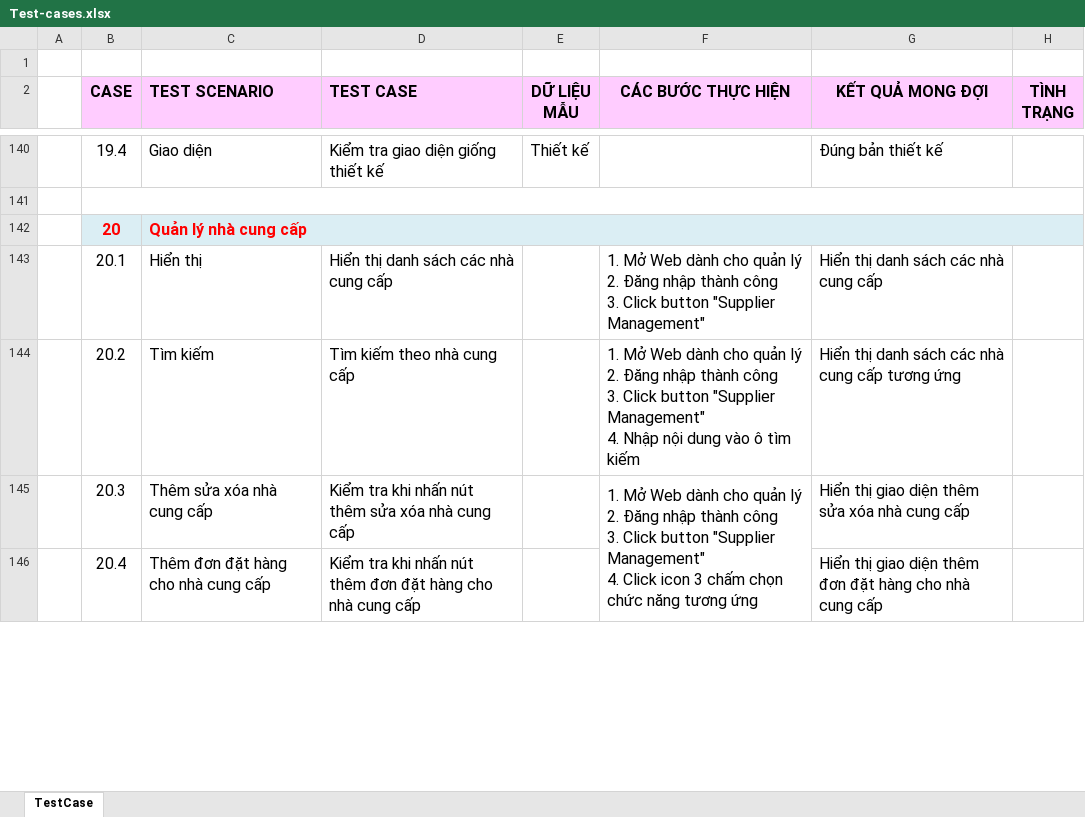
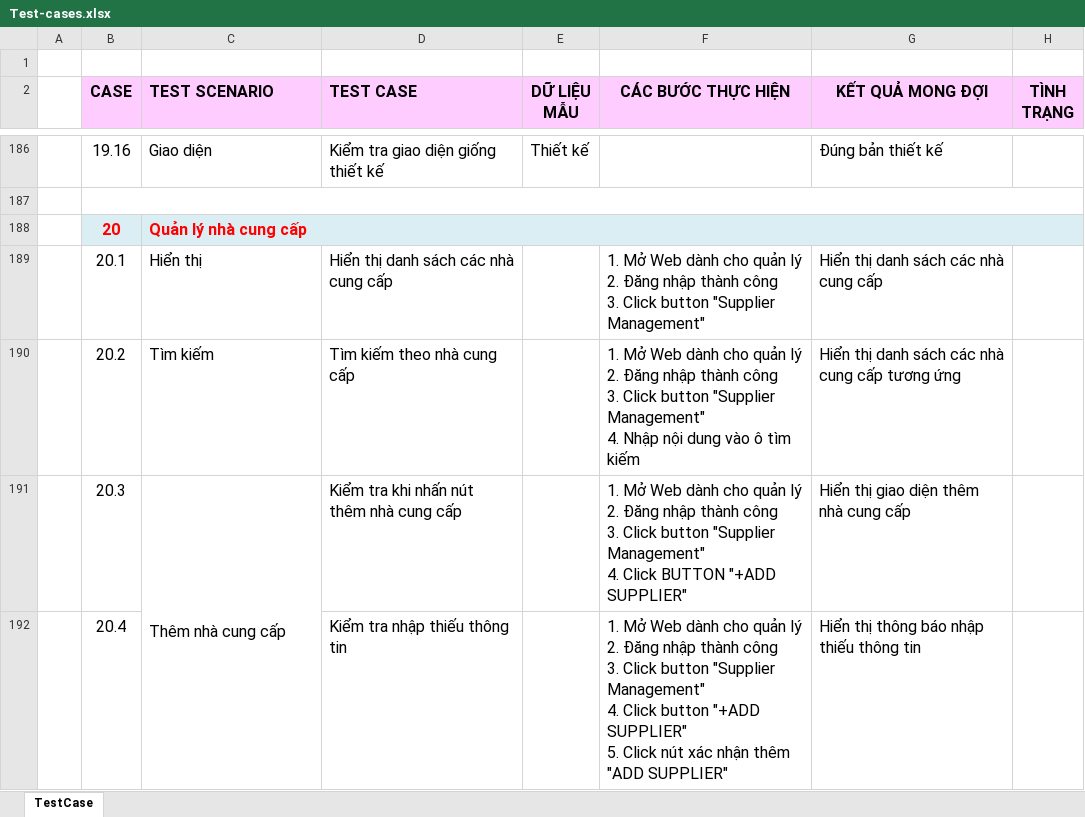
Before and after one commit to DLB1311/BaoCao_WatchStore, an Excel workbook: Tuan 3/Test-cases.xlsx, sheet TestCase, drawn as a sheet; only a part is shown, gaps mark what is left out; values as stored, in another font and other column widths than the file's, no borders; removed rows and columns are numbered as before the commit, all else as after; ↵ is a line break in a cell; the diff covers the shown part only; the diff names each change by its address in the sheet, - before the commit and + after, or states it on an @@ line.

```diff
--- a/Tuan 3/Test-cases.xlsx (sheet TestCase)
+++ b/Tuan 3/Test-cases.xlsx (sheet TestCase)
-B186 (CASE): 19.4
+B186 (CASE): 19.16
-C191 (TEST SCENARIO): Thêm sửa xóa nhà cung cấp
+C191 (TEST SCENARIO): Thêm nhà cung cấp
+C191:C195 merged
-D191 (TEST CASE): Kiểm tra khi nhấn nút thêm sửa xóa nhà cung cấp
+D191 (TEST CASE): Kiểm tra khi nhấn nút thêm nhà cung cấp
-F191 (CÁC BƯỚC THỰC HIỆN): …4. Click icon 3 chấm chọn chức năng tương ứng
+F191 (CÁC BƯỚC THỰC HIỆN): …4. Click BUTTON "+ADD SUPPLIER"
-F145:F146 merged
-G191 (KẾT QUẢ MONG ĐỢI): Hiển thị giao diện thêm sửa xóa nhà cung cấp
+G191 (KẾT QUẢ MONG ĐỢI): Hiển thị giao diện thêm nhà cung cấp
-C192 (TEST SCENARIO): Thêm đơn đặt hàng cho nhà cung cấp
+C192 (TEST SCENARIO): (empty)
-D192 (TEST CASE): Kiểm tra khi nhấn nút thêm đơn đặt hàng cho nhà cung cấp
+D192 (TEST CASE): Kiểm tra nhập thiếu thông tin
-F192 (CÁC BƯỚC THỰC HIỆN): (empty)
+F192 (CÁC BƯỚC THỰC HIỆN): 1. Mở Web dành cho quản lý ↵ 2. Đăng nhập thành công ↵ 3. Click button "Supplier Management" ↵ 4. Click button "+ADD SUPPLIER" ↵ 5. Click nút xác nhận thêm "ADD SUPPLIER"
-G192 (KẾT QUẢ MONG ĐỢI): Hiển thị giao diện thêm đơn đặt hàng cho nhà cung cấp
+G192 (KẾT QUẢ MONG ĐỢI): Hiển thị thông báo nhập thiếu thông tin
```
Also changed, not shown: 64 added rows, 33 edited cells and merged cells elsewhere in this sheet.
